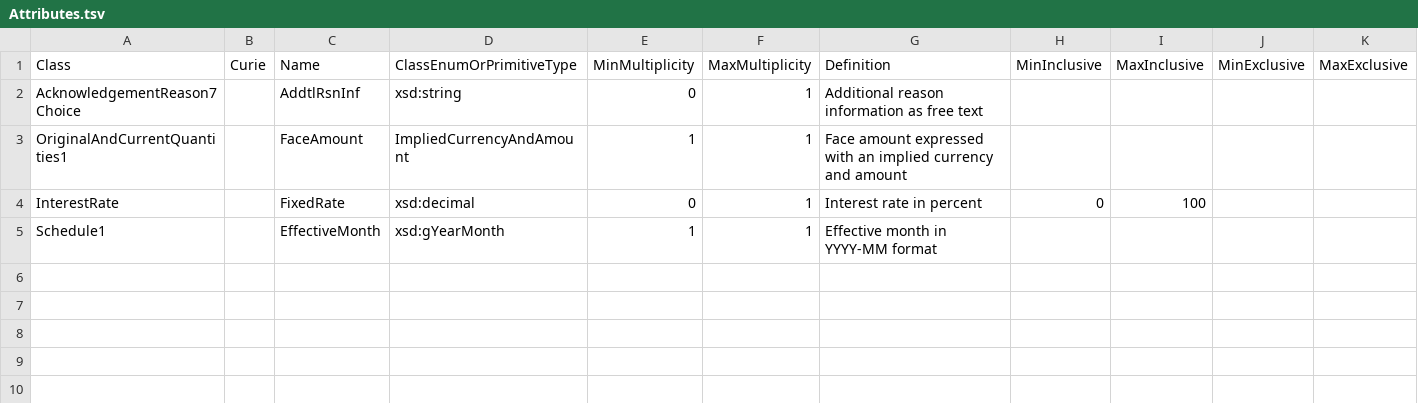
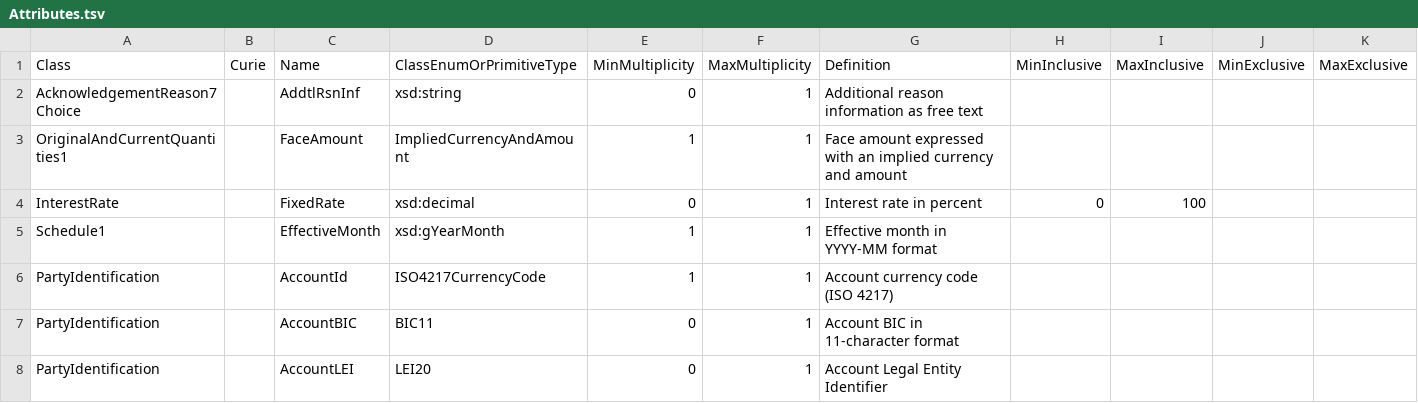
Before and after one commit to chris-day/uml2semantics-python, a TSV file: examples/Attributes.tsv, drawn as a sheet; only a part is shown; rows hold the shown columns only; the diff names each change by its address in the sheet, - before the commit and + after, or states it on an @@ line.

Commit message:
Add support for named datatypes via Datatypes.tsv
Introduces Datatypes.tsv for defining reusable named datatypes with facets, updates CLI and converter to process and reference these datatypes in Attributes.tsv, and updates documentation and examples to demonstrate usage. Bumps version to 0.4.0.

```diff
--- a/examples/Attributes.tsv
+++ b/examples/Attributes.tsv
+row 6: PartyIdentification |  | AccountId | ISO4217CurrencyCode | 1 | 1 | Account currency code (ISO 4217)
+row 7: PartyIdentification |  | AccountBIC | BIC11 | 0 | 1 | Account BIC in 11-character format
+row 8: PartyIdentification |  | AccountLEI | LEI20 | 0 | 1 | Account Legal Entity Identifier
```
Also changed, not shown: examples/Classes.tsv, 6 other files.
